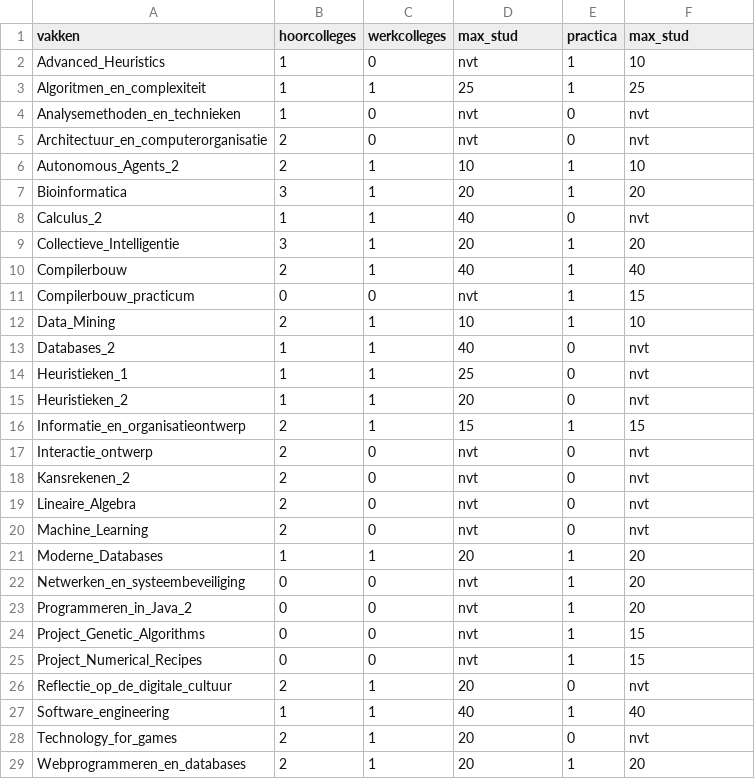
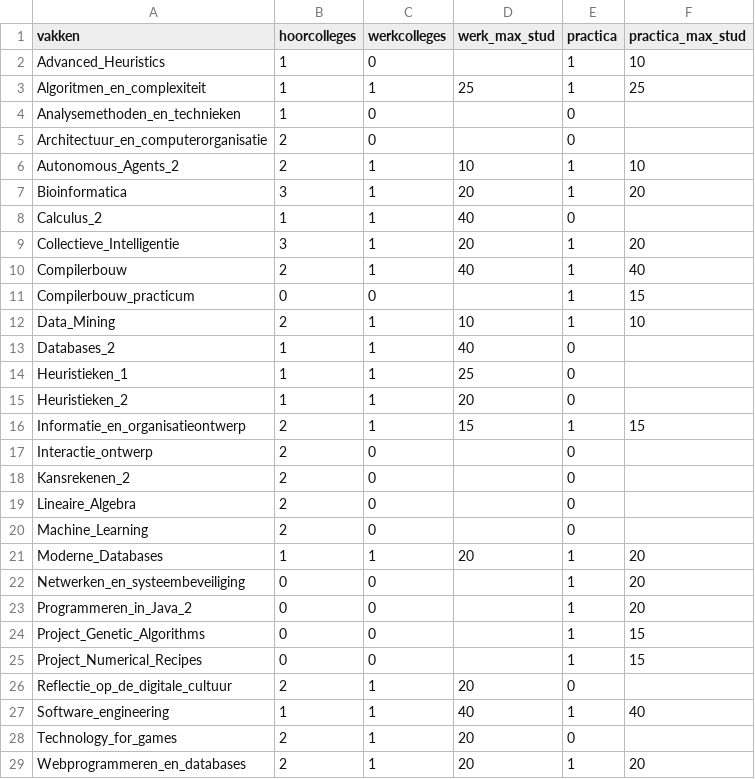
Before and after one commit to popoiopo/Heuristieken, a CSV file: vakinfo.csv, drawn as a sheet; only a part is shown; the diff covers the shown part only.

```diff
--- a/vakinfo.csv
+++ b/vakinfo.csv
@@ -1,29 +1,29 @@
-vakken,hoorcolleges,werkcolleges,max_stud,practica,max_stud
-Advanced_Heuristics,1,0,nvt,1,10
+vakken,hoorcolleges,werkcolleges,werk_max_stud,practica,practica_max_stud
+Advanced_Heuristics,1,0,,1,10
 Algoritmen_en_complexiteit,1,1,25,1,25
-Analysemethoden_en_technieken,1,0,nvt,0,nvt
-Architectuur_en_computerorganisatie,2,0,nvt,0,nvt
+Analysemethoden_en_technieken,1,0,,0,
+Architectuur_en_computerorganisatie,2,0,,0,
 Autonomous_Agents_2,2,1,10,1,10
 Bioinformatica,3,1,20,1,20
-Calculus_2,1,1,40,0,nvt
+Calculus_2,1,1,40,0,
 Collectieve_Intelligentie,3,1,20,1,20
 Compilerbouw,2,1,40,1,40
-Compilerbouw_practicum,0,0,nvt,1,15
+Compilerbouw_practicum,0,0,,1,15
 Data_Mining,2,1,10,1,10
-Databases_2,1,1,40,0,nvt
-Heuristieken_1,1,1,25,0,nvt
-Heuristieken_2,1,1,20,0,nvt
+Databases_2,1,1,40,0,
+Heuristieken_1,1,1,25,0,
+Heuristieken_2,1,1,20,0,
 Informatie_en_organisatieontwerp,2,1,15,1,15
-Interactie_ontwerp,2,0,nvt,0,nvt
-Kansrekenen_2,2,0,nvt,0,nvt
-Lineaire_Algebra,2,0,nvt,0,nvt
-Machine_Learning,2,0,nvt,0,nvt
+Interactie_ontwerp,2,0,,0,
+Kansrekenen_2,2,0,,0,
+Lineaire_Algebra,2,0,,0,
+Machine_Learning,2,0,,0,
 Moderne_Databases,1,1,20,1,20
-Netwerken_en_systeembeveiliging,0,0,nvt,1,20
-Programmeren_in_Java_2,0,0,nvt,1,20
-Project_Genetic_Algorithms,0,0,nvt,1,15
-Project_Numerical_Recipes,0,0,nvt,1,15
-Reflectie_op_de_digitale_cultuur,2,1,20,0,nvt
+Netwerken_en_systeembeveiliging,0,0,,1,20
+Programmeren_in_Java_2,0,0,,1,20
+Project_Genetic_Algorithms,0,0,,1,15
+Project_Numerical_Recipes,0,0,,1,15
+Reflectie_op_de_digitale_cultuur,2,1,20,0,
 Software_engineering,1,1,40,1,40
-Technology_for_games,2,1,20,0,nvt
+Technology_for_games,2,1,20,0,
 Webprogrammeren_en_databases,2,1,20,1,20
```
Also changed, not shown: 1 edited cell elsewhere in this file, 1 other file.
